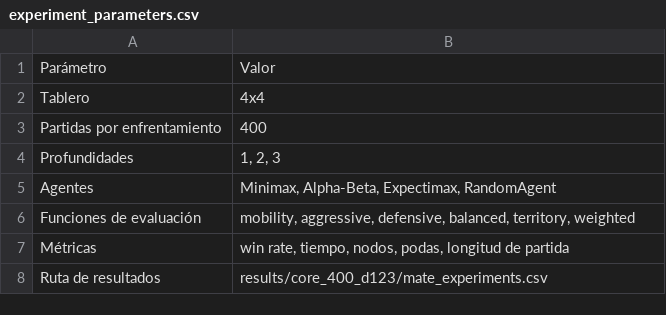
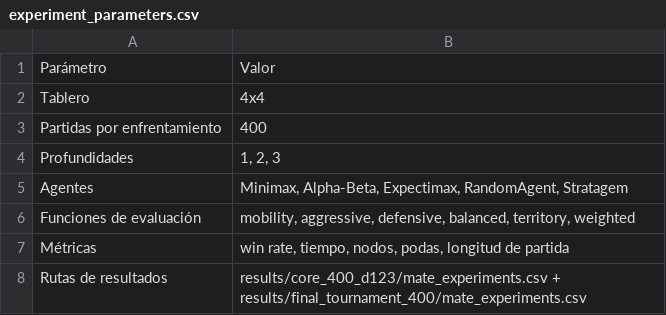
Before and after one commit to gocasanova/ORT-OBL-IA2026, a CSV file: Isolation/results/report_assets/experiment_parameters.csv, drawn as a sheet.

```diff
--- a/Isolation/results/report_assets/experiment_parameters.csv
+++ b/Isolation/results/report_assets/experiment_parameters.csv
@@ -4,5 +4,5 @@ Partidas por enfrentamiento,400
 Profundidades,"1, 2, 3"
-Agentes,"Minimax, Alpha-Beta, Expectimax, RandomAgent"
+Agentes,"Minimax, Alpha-Beta, Expectimax, RandomAgent, Stratagem"
 Funciones de evaluación,"mobility, aggressive, defensive, balanced, territory, weighted"
 Métricas,"win rate, tiempo, nodos, podas, longitud de partida"
-Ruta de resultados,results/core_400_d123/mate_experiments.csv
+Rutas de resultados,results/core_400_d123/mate_experiments.csv + results/final_tournament_400/mate_experiments.csv
```
Also changed, not shown: Isolation/results/report_assets/final_agent_selection.csv, Isolation/results/report_assets/final_results_loaded.csv, 13 other files.
